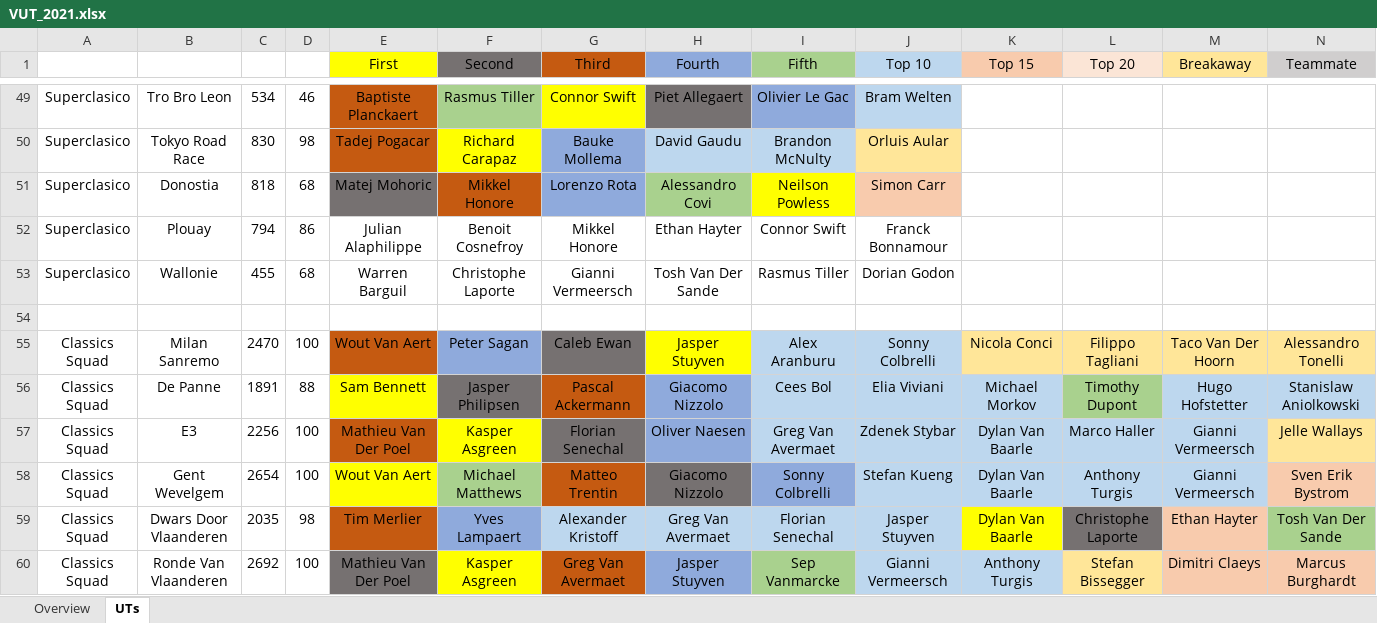
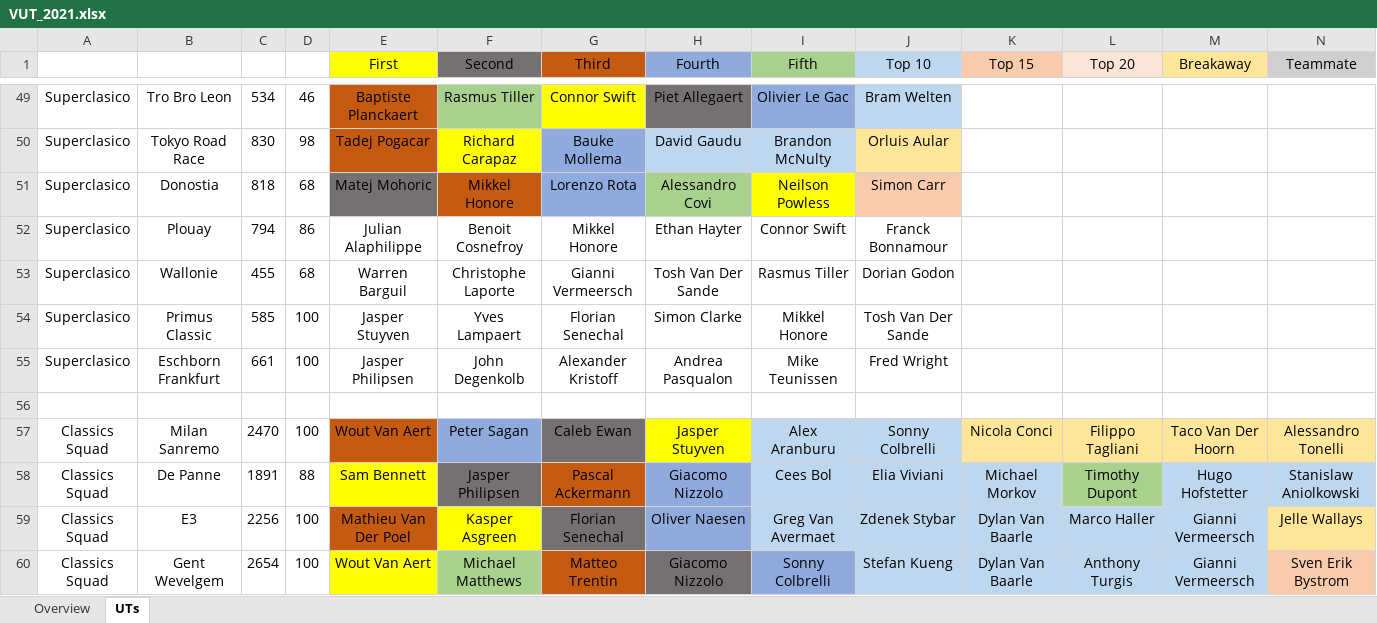
Before and after one commit to CalumLonie/velogames-ultimate-team, an Excel workbook: VUT_2021.xlsx, sheet UTs, drawn as a sheet; only a part is shown, gaps mark what is left out; the shorter side is filled out with more unchanged rows; values as stored, in another font and other column widths than the file's, no borders; rows hold the shown columns only; the diff names each change by its address in the sheet, - before the commit and + after, or states it on an @@ line.

Commit message:
Updated with Eschborn-Frankfurt results

```diff
--- a/VUT_2021.xlsx (sheet UTs)
+++ b/VUT_2021.xlsx (sheet UTs)
+row 54: Superclasico | Primus Classic | 585 | 100 | Jasper Stuyven | Yves Lampaert | Florian Senechal | Simon Clarke | Mikkel Honore | Tosh Van Der Sande
+row 55: Superclasico | Eschborn Frankfurt | 661 | 100 | Jasper Philipsen | John Degenkolb | Alexander Kristoff | Andrea Pasqualon | Mike Teunissen | Fred Wright
```
Also changed, not shown: sheet Overview.
